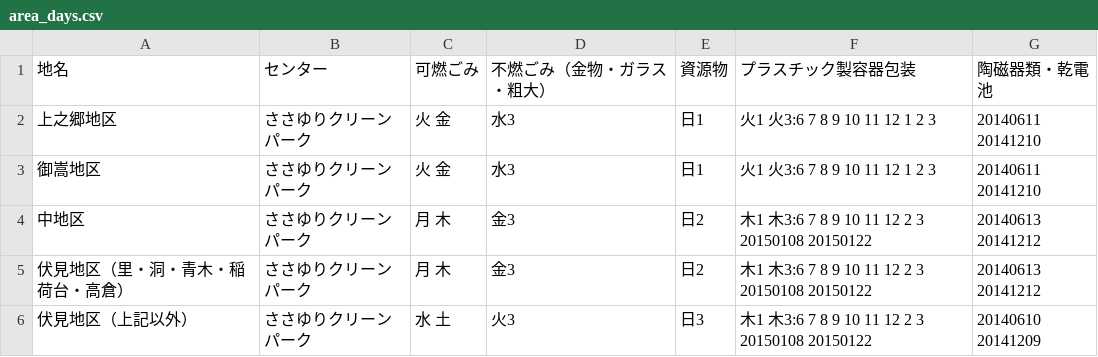
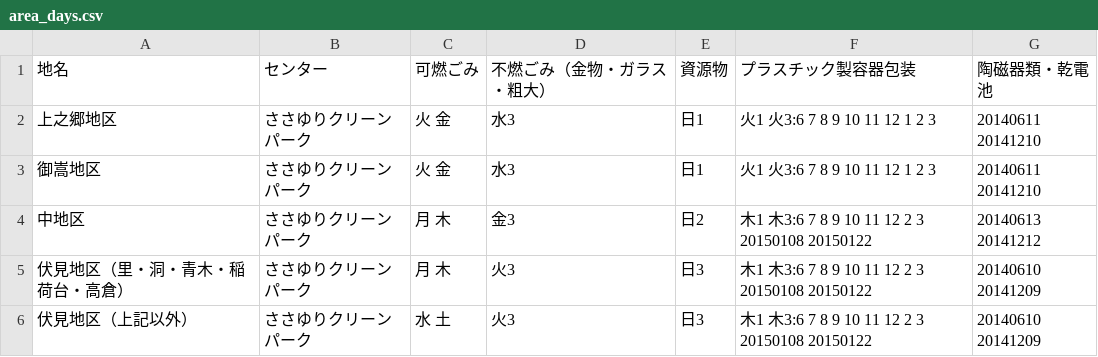
Before and after one commit to tcst55/5374, a CSV file: data/area_days.csv, drawn as a sheet.

Commit message:
Update area_days.csv

```diff
--- a/data/area_days.csv
+++ b/data/area_days.csv
@@ -4,3 +4,3 @@
 中地区,ささゆりクリーンパーク,月 木,金3,日2,木1 木3:6 7 8 9 10 11 12 2 3 20150108 20150122,20140613 20141212
-伏見地区（里・洞・青木・稲荷台・高倉）,ささゆりクリーンパーク,月 木,金3,日2,木1 木3:6 7 8 9 10 11 12 2 3 20150108 20150122,20140613 20141212
+伏見地区（里・洞・青木・稲荷台・高倉）,ささゆりクリーンパーク,月 木,火3,日3,木1 木3:6 7 8 9 10 11 12 2 3 20150108 20150122,20140610 20141209
 伏見地区（上記以外）,ささゆりクリーンパーク,水 土,火3,日3,木1 木3:6 7 8 9 10 11 12 2 3 20150108 20150122,20140610 20141209
```
